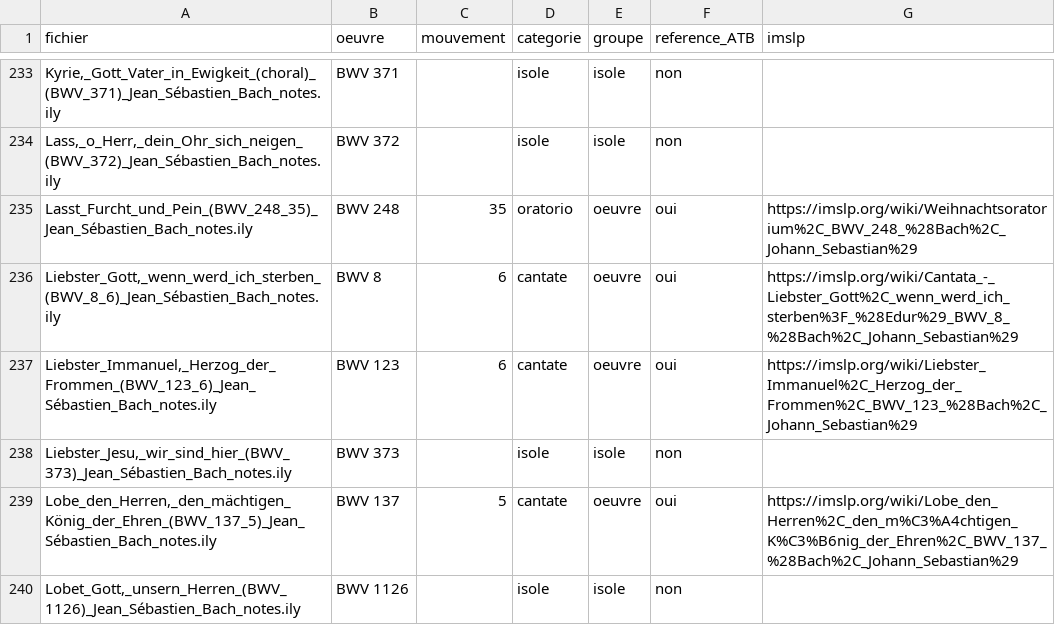
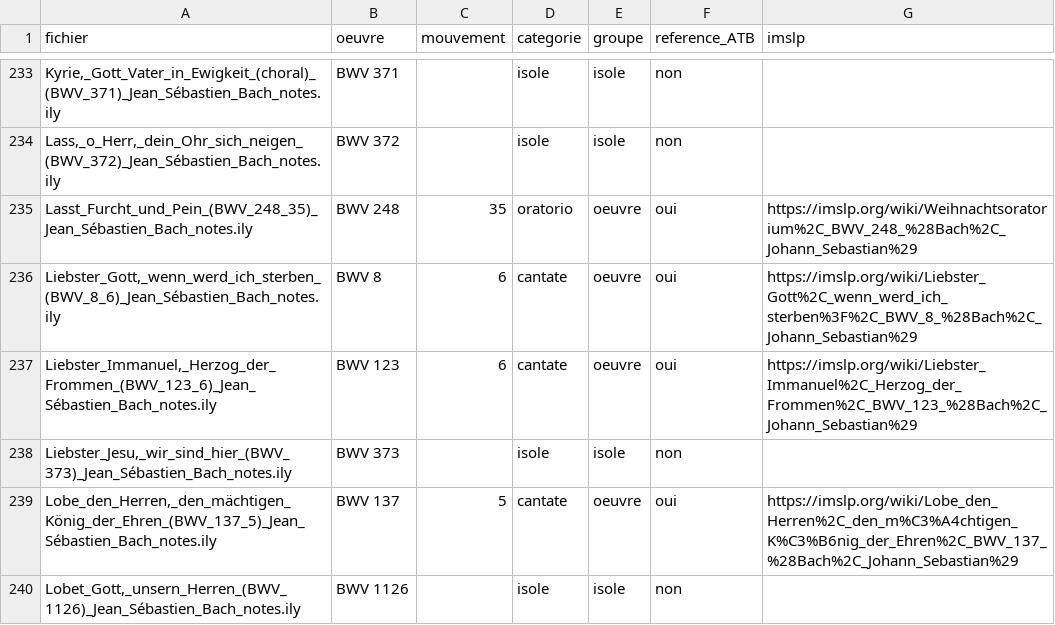
Before and after one commit to francoisvion/OpenBach, a CSV file: Lilypond/Chorals/sources_reference_ATB.csv, drawn as a sheet; only a part is shown, gaps mark what is left out; the diff covers the shown part only; the diff names each change by its address in the sheet, - before the commit and + after, or states it on an @@ line.

```diff
--- a/Lilypond/Chorals/sources_reference_ATB.csv
+++ b/Lilypond/Chorals/sources_reference_ATB.csv
-G236 (imslp): https://imslp.org/wiki/Cantata_-_Liebster_Gott%2C_wenn_werd_ich_sterben%3F_%28Edur%29_BWV_8_%28Bach%2C_Johann_Sebastian%29
+G236 (imslp): https://imslp.org/wiki/Liebster_Gott%2C_wenn_werd_ich_sterben%3F%2C_BWV_8_%28Bach%2C_Johann_Sebastian%29
```
Also changed, not shown: 18 edited cells elsewhere in this file, 2 other files.
